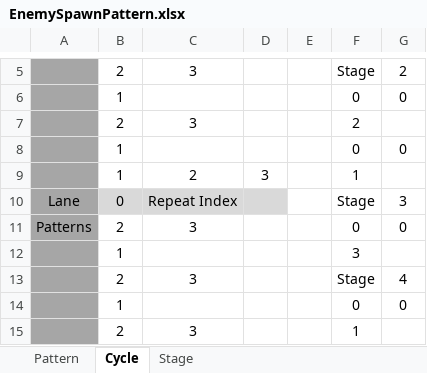
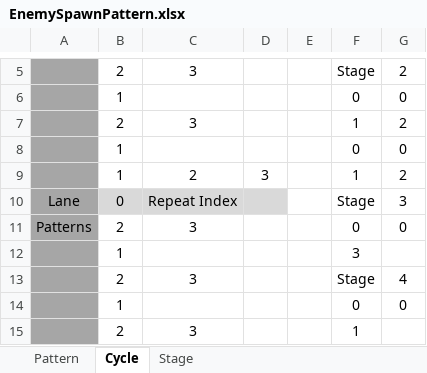
Before and after one commit to mynameisjinhohong/HotSix, an Excel workbook: Plan/GameData/EnemySpawnPattern.xlsx, sheet Cycle, drawn as a sheet; only a part is shown, gaps mark what is left out; values as stored, in another font and other column widths than the file's, no borders; the diff names each change by its address in the sheet, - before the commit and + after, or states it on an @@ line.

```diff
--- a/Plan/GameData/EnemySpawnPattern.xlsx (sheet Cycle)
+++ b/Plan/GameData/EnemySpawnPattern.xlsx (sheet Cycle)
-F7: 2
+F7: 1
-G7: (empty)
+G7: 2
-G9: (empty)
+G9: 2
```
Also changed, not shown: sheet Pattern, sheet Stage, 5 other files.
